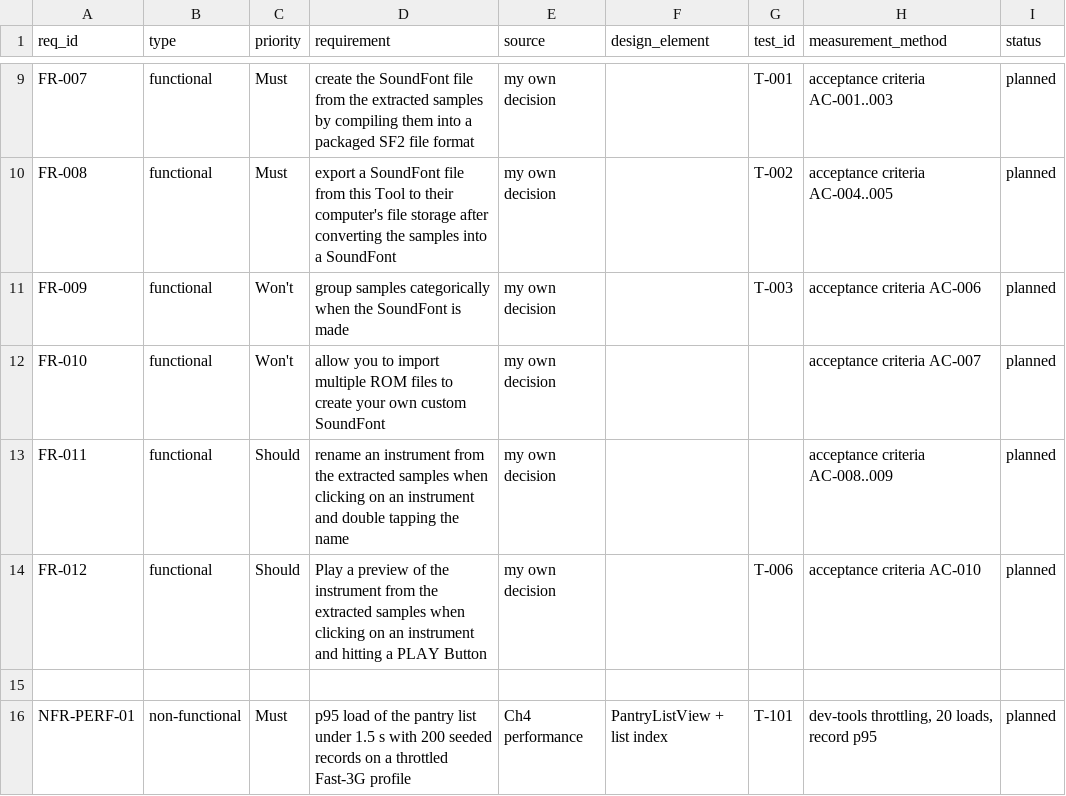
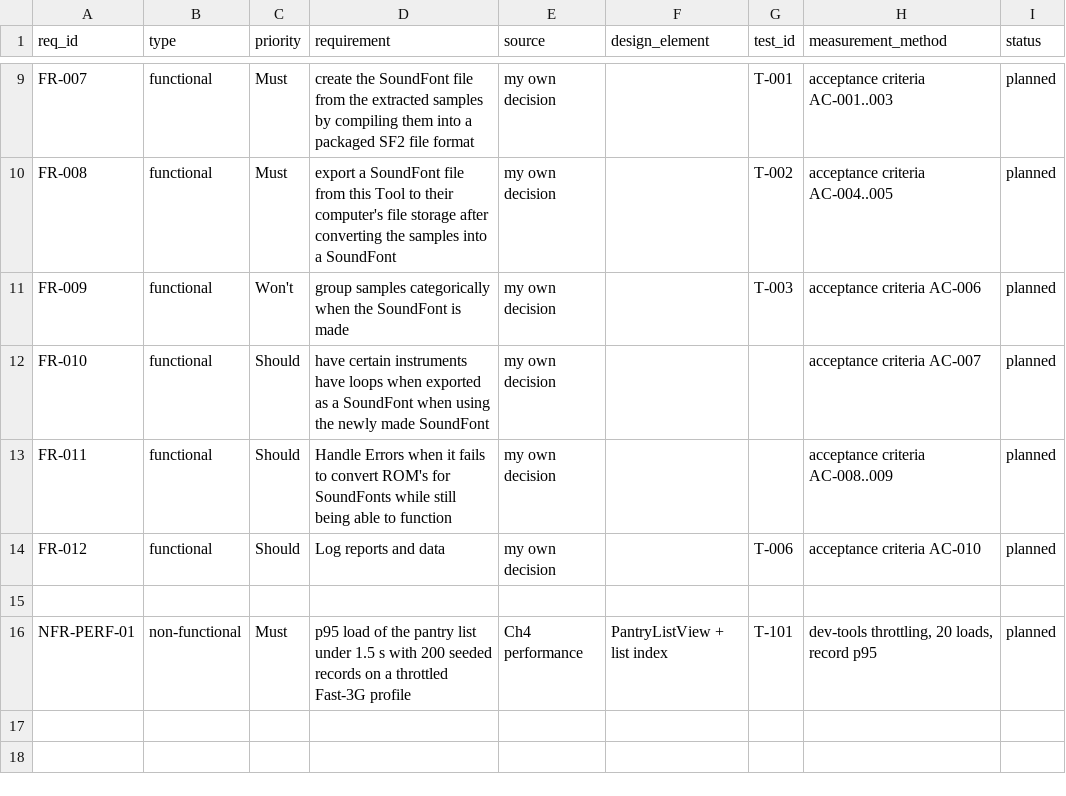
Before and after one commit to GreninjaBoy23D/Capstone-Respiretory, a CSV file: docs/traceability.csv, drawn as a sheet; only a part is shown, gaps mark what is left out.

Commit message:
Update traceability.csv

```diff
--- a/docs/traceability.csv
+++ b/docs/traceability.csv
@@ -11,5 +11,5 @@ FR-008,functional,Must, export a SoundFont file from this Tool to their computer
 FR-009,functional,Won't, group samples categorically when the SoundFont is made, my own decision, ,T-003,acceptance criteria AC-006,planned
-FR-010,functional,Won't,allow you to import multiple ROM files to create your own custom SoundFont, my own decision, , ,acceptance criteria AC-007,planned
-FR-011,functional,Should,rename an instrument from the extracted samples when clicking on an instrument and double tapping the name,my own decision,,,acceptance criteria AC-008..009,planned
-FR-012,functional,Should, Play a preview of the instrument from the extracted samples when clicking on an instrument and hitting a PLAY Button ,my own decision,,T-006,acceptance criteria AC-010,planned
+FR-010,functional,Should,have certain instruments have loops when exported as a SoundFont when using the newly made SoundFont , my own decision, , ,acceptance criteria AC-007,planned
+FR-011,functional,Should,Handle Errors when it fails to convert ROM's for SoundFonts while still being able to function,my own decision,,,acceptance criteria AC-008..009,planned
+FR-012,functional,Should, Log reports and data ,my own decision,,T-006,acceptance criteria AC-010,planned
 
```
